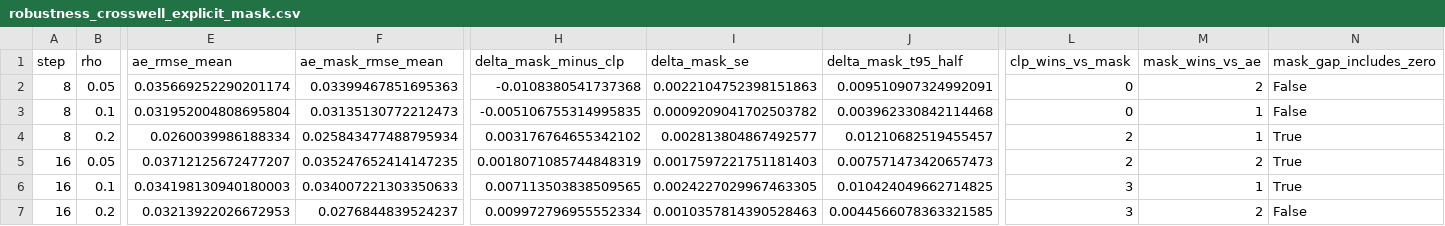
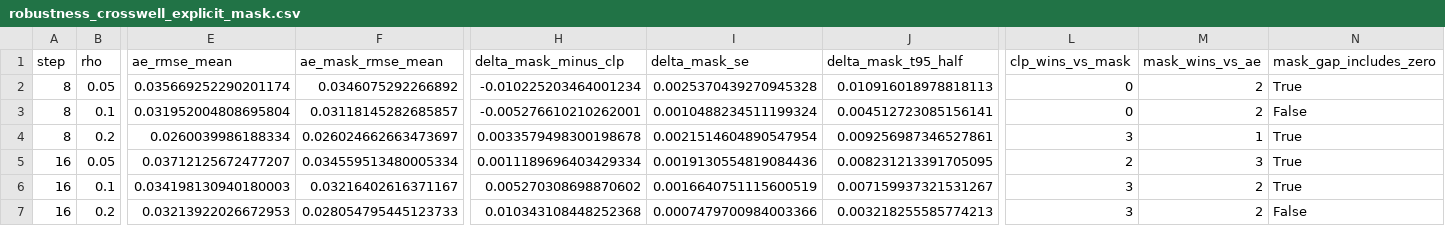
Before and after one commit to romulobrito/CS-ML, a CSV file: paper_clp_csgm/tables/robustness_crosswell_explicit_mask.csv, drawn as a sheet; only a part is shown, gaps mark what is left out; the diff covers the shown part only; the diff names each change by its address in the sheet, - before the commit and + after, or states it on an @@ line.

```diff
--- a/paper_clp_csgm/tables/robustness_crosswell_explicit_mask.csv
+++ b/paper_clp_csgm/tables/robustness_crosswell_explicit_mask.csv
-F2 (ae_mask_rmse_mean): 0.03399467851695363
+F2 (ae_mask_rmse_mean): 0.0346075292266892
-H2 (delta_mask_minus_clp): -0.0108380541737368
+H2 (delta_mask_minus_clp): -0.010225203464001234
-I2 (delta_mask_se): 0.0022104752398151863
+I2 (delta_mask_se): 0.0025370439270945328
-J2 (delta_mask_t95_half): 0.009510907324992091
+J2 (delta_mask_t95_half): 0.010916018978818113
-N2 (mask_gap_includes_zero): False
+N2 (mask_gap_includes_zero): True
-F3 (ae_mask_rmse_mean): 0.03135130772212473
+F3 (ae_mask_rmse_mean): 0.03118145282685857
-H3 (delta_mask_minus_clp): -0.005106755314995835
+H3 (delta_mask_minus_clp): -0.005276610210262001
-I3 (delta_mask_se): 0.0009209041702503782
+I3 (delta_mask_se): 0.0010488234511199324
-J3 (delta_mask_t95_half): 0.003962330842114468
+J3 (delta_mask_t95_half): 0.004512723085156141
-M3 (mask_wins_vs_ae): 1
+M3 (mask_wins_vs_ae): 2
-F4 (ae_mask_rmse_mean): 0.025843477488795934
+F4 (ae_mask_rmse_mean): 0.026024662663473697
-H4 (delta_mask_minus_clp): 0.003176764655342102
+H4 (delta_mask_minus_clp): 0.0033579498300198678
-I4 (delta_mask_se): 0.002813804867492577
+I4 (delta_mask_se): 0.0021514604890547954
-J4 (delta_mask_t95_half): 0.01210682519455457
+J4 (delta_mask_t95_half): 0.009256987346527861
-L4 (clp_wins_vs_mask): 2
+L4 (clp_wins_vs_mask): 3
-F5 (ae_mask_rmse_mean): 0.035247652414147235
+F5 (ae_mask_rmse_mean): 0.034559513480005334
-H5 (delta_mask_minus_clp): 0.0018071085744848319
+H5 (delta_mask_minus_clp): 0.0011189696403429334
-I5 (delta_mask_se): 0.0017597221751181403
+I5 (delta_mask_se): 0.0019130554819084436
-J5 (delta_mask_t95_half): 0.007571473420657473
+J5 (delta_mask_t95_half): 0.008231213391705095
-M5 (mask_wins_vs_ae): 2
+M5 (mask_wins_vs_ae): 3
-F6 (ae_mask_rmse_mean): 0.034007221303350633
+F6 (ae_mask_rmse_mean): 0.03216402616371167
-H6 (delta_mask_minus_clp): 0.007113503838509565
+H6 (delta_mask_minus_clp): 0.005270308698870602
-I6 (delta_mask_se): 0.0024227029967463305
+I6 (delta_mask_se): 0.0016640751115600519
-J6 (delta_mask_t95_half): 0.010424049662714825
+J6 (delta_mask_t95_half): 0.007159937321531267
-M6 (mask_wins_vs_ae): 1
+M6 (mask_wins_vs_ae): 2
-F7 (ae_mask_rmse_mean): 0.0276844839524237
+F7 (ae_mask_rmse_mean): 0.028054795445123733
-H7 (delta_mask_minus_clp): 0.009972796955552334
+H7 (delta_mask_minus_clp): 0.010343108448252368
-I7 (delta_mask_se): 0.0010357814390528463
+I7 (delta_mask_se): 0.0007479700984003366
-J7 (delta_mask_t95_half): 0.0044566078363321585
+J7 (delta_mask_t95_half): 0.003218255585774213
```
Also changed, not shown: 14 edited cells elsewhere in this file, 22 other files.
